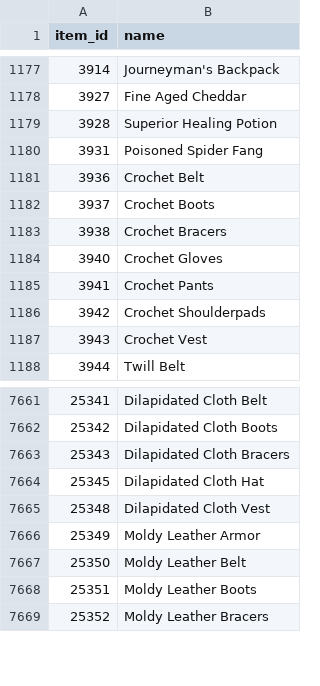
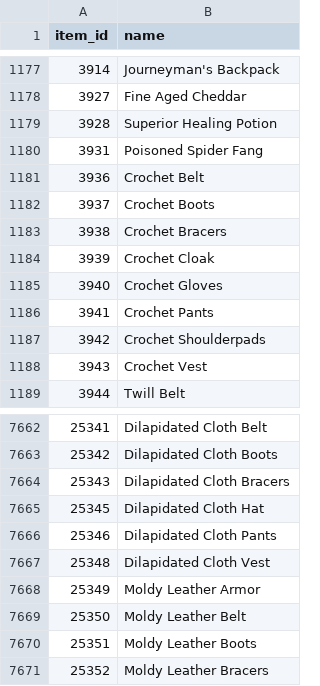
Before and after one commit to svallance2600-design/wow-ah, a CSV file: data/items.csv, drawn as a sheet; only a part is shown, gaps mark what is left out; the diff names each change by its address in the sheet, - before the commit and + after, or states it on an @@ line.

```diff
--- a/data/items.csv
+++ b/data/items.csv
+row 1184: 3939 | Crochet Cloak
+row 7666: 25346 | Dilapidated Cloth Pants
```
Also changed, not shown: 1 other file.
